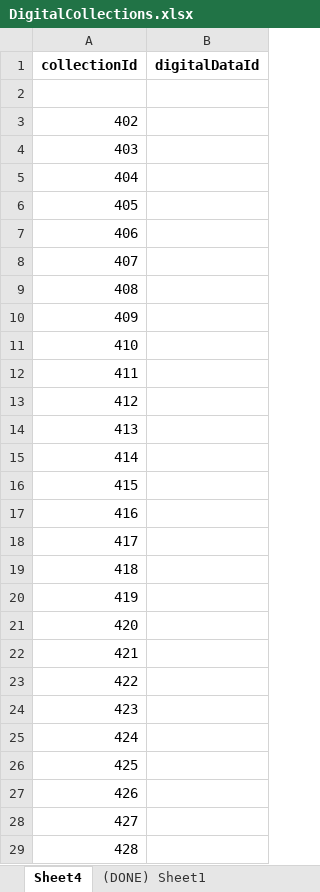
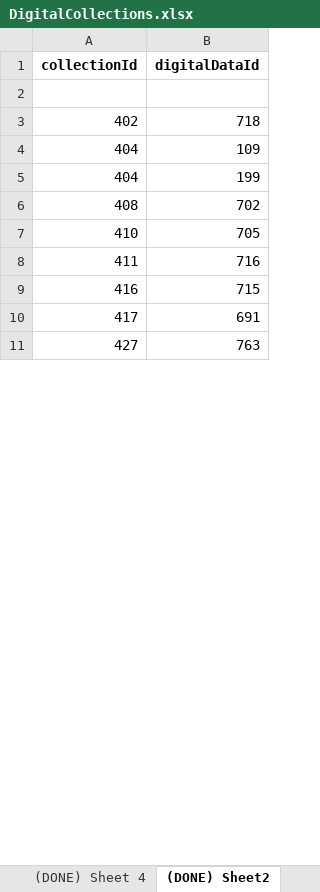
Before and after one commit to definayt/ARCHIVING, an Excel workbook: backend/DigitalCollections.xlsx, sheet (DONE) Sheet2, drawn as a sheet; only a part is shown; values as stored, in another font and other column widths than the file's, no borders; removed rows and columns are numbered as before the commit, all else as after; the diff covers the shown part only; the diff names each change by its address in the sheet, - before the commit and + after, or states it on an @@ line.

```diff
--- a/backend/DigitalCollections.xlsx (sheet (DONE) Sheet2)
+++ b/backend/DigitalCollections.xlsx (sheet (DONE) Sheet2)
-sheet tab: Sheet4
+sheet tab: (DONE) Sheet2
+sheet tab: (DONE) Sheet 4
-B3 (digitalDataId): (empty)
+B3 (digitalDataId): 718
-row 4: 403
-B4 (digitalDataId): (empty)
+B4 (digitalDataId): 109
-row 6: 405
-row 7: 406
-row 8: 407
+row 5: 404 | 199
-B6 (digitalDataId): (empty)
+B6 (digitalDataId): 702
-row 10: 409
-B7 (digitalDataId): (empty)
+B7 (digitalDataId): 705
-B8 (digitalDataId): (empty)
+B8 (digitalDataId): 716
-row 13: 412
-row 14: 413
-row 15: 414
-row 16: 415
-B9 (digitalDataId): (empty)
+B9 (digitalDataId): 715
-B10 (digitalDataId): (empty)
+B10 (digitalDataId): 691
-row 19: 418
-row 20: 419
-row 21: 420
-row 22: 421
-row 23: 422
-row 24: 423
-row 25: 424
-row 26: 425
-row 27: 426
-B11 (digitalDataId): (empty)
+B11 (digitalDataId): 763
-row 29: 428
```
Also changed, not shown: 2 added rows, 294 removed rows and 79 edited cells elsewhere in this sheet, other sheet tabs, backend/Arsip_IP_Buku.xlsx, 2 other files.
